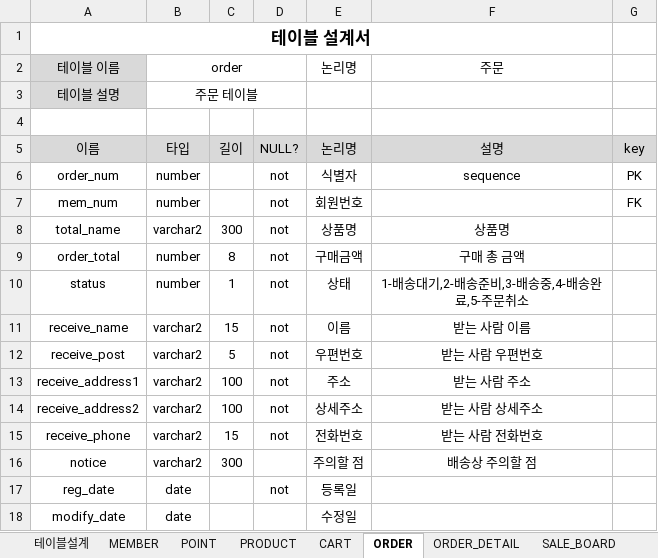
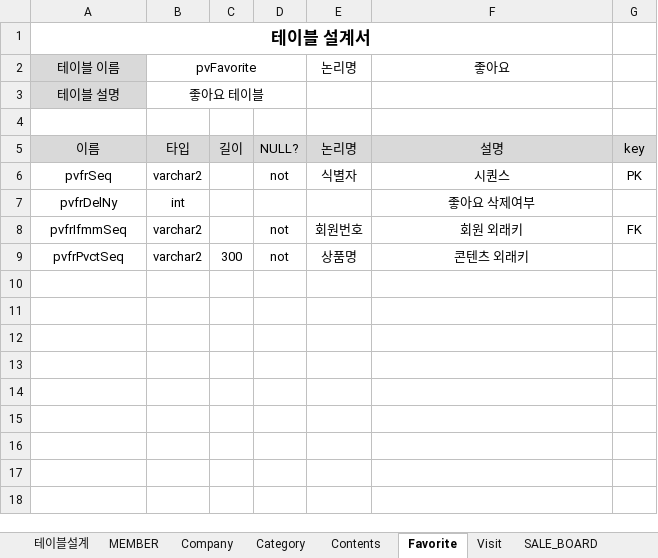
Before and after one commit to leejaegu96/eco, an Excel workbook: src/erd/hoguPJT.xlsx, sheet Favorite, drawn as a sheet; values as stored, in another font and other column widths than the file's, no borders; removed rows and columns are numbered as before the commit, all else as after; the diff names each change by its address in the sheet, - before the commit and + after, or states it on an @@ line.

```diff
--- a/src/erd/hoguPJT.xlsx (sheet Favorite)
+++ b/src/erd/hoguPJT.xlsx (sheet Favorite)
-sheet tab: POINT
+sheet tab: Company
-sheet tab: PRODUCT
+sheet tab: Category
-sheet tab: CART
+sheet tab: Contents
-sheet tab: ORDER
+sheet tab: Favorite
-sheet tab: ORDER_DETAIL
+sheet tab: Visit
-B2: order
+B2: pvFavorite
-F2: 주문
+F2: 좋아요
-B3: 주문 테이블
+B3: 좋아요 테이블
-A6: order_num
+A6: pvfrSeq
-B6: number
+B6: varchar2
-F6: sequence
+F6: 시퀀스
+row 7: pvfrDelNy | int |  |  |  | 좋아요 삭제여부
-A8: mem_num
+A8: pvfrIfmmSeq
-B8: number
+B8: varchar2
-F8: (empty)
+F8: 회원 외래키
-A9: total_name
+A9: pvfrPvctSeq
-F9: 상품명
+F9: 콘텐츠 외래키
-row 9: order_total | number | 8 | not | 구매금액 | 구매 총 금액
-row 10: status | number | 1 | not | 상태 | 1-배송대기,2-배송준비,3-배송중,4-배송완료,5-주문취소
-row 11: receive_name | varchar2 | 15 | not | 이름 | 받는 사람 이름
-row 12: receive_post | varchar2 | 5 | not | 우편번호 | 받는 사람 우편번호
-row 13: receive_address1 | varchar2 | 100 | not | 주소 | 받는 사람 주소
-row 14: receive_address2 | varchar2 | 100 | not | 상세주소 | 받는 사람 상세주소
-row 15: receive_phone | varchar2 | 15 | not | 전화번호 | 받는 사람 전화번호
-row 16: notice | varchar2 | 300 |  | 주의할 점 | 배송상 주의할 점
-row 17: reg_date | date |  | not | 등록일
-row 18: modify_date | date |  |  | 수정일
```
Also changed, not shown: sheet Contents, sheet MEMBER, sheet Category, sheet Company, sheet Visit, sheet 테이블설계.
